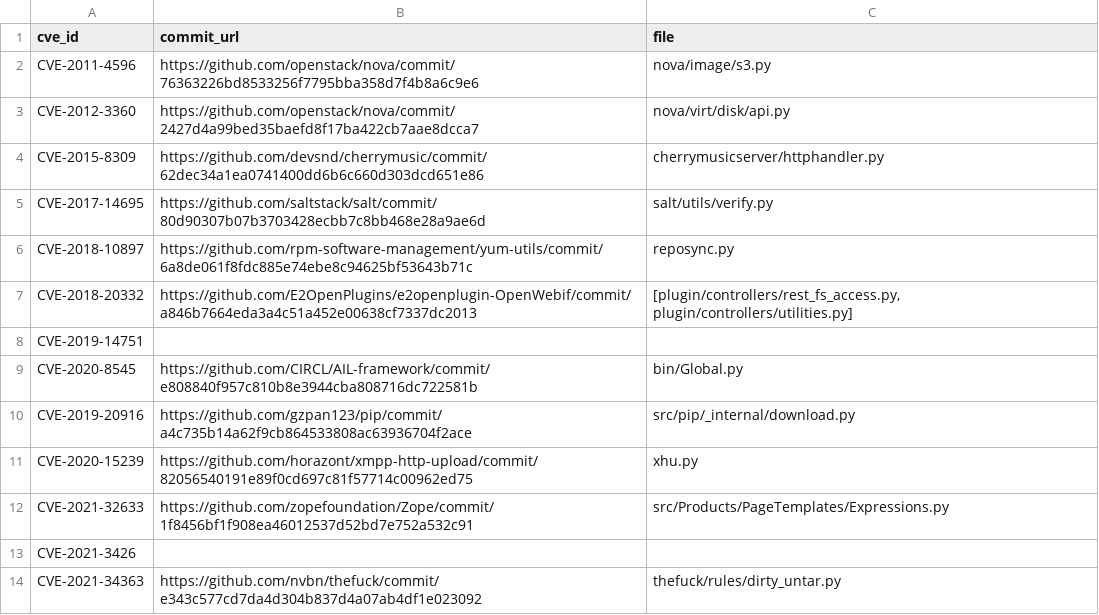
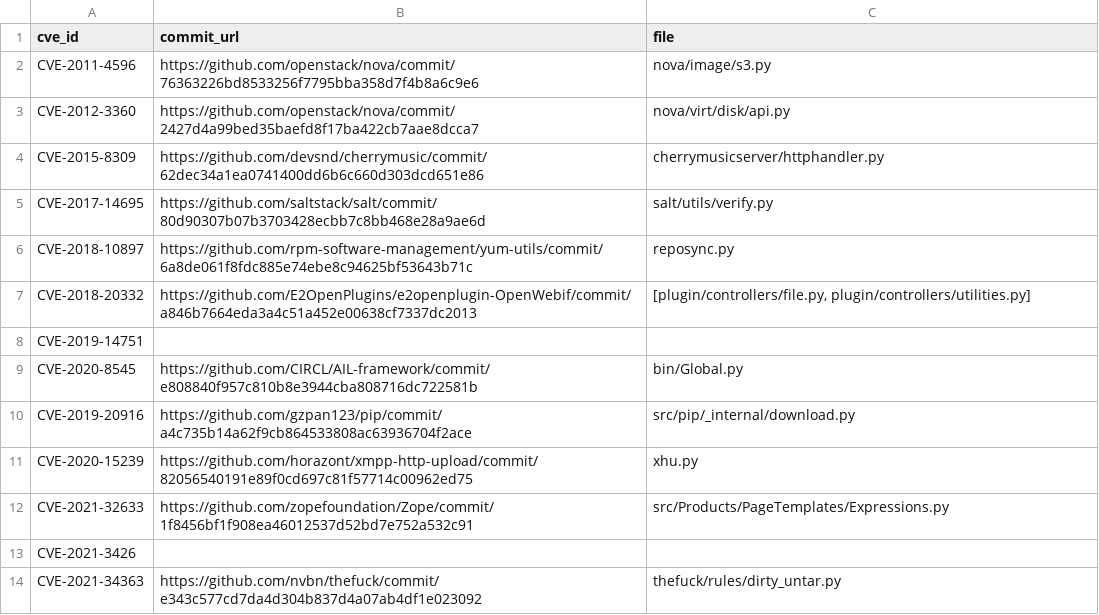
Before and after one commit to GuoLan-Fruket/ReposVulData, a CSV file: json/cwe-22.csv, drawn as a sheet; only a part is shown.

```diff
--- a/json/cwe-22.csv
+++ b/json/cwe-22.csv
@@ -6,3 +6,3 @@ CVE-2017-14695,https://github.com/saltstack/salt/commit/80d90307b07b3703428ecbb7
 CVE-2018-10897,https://github.com/rpm-software-management/yum-utils/commit/6a8de061f8fdc885e74ebe8c94625bf53643b71c,reposync.py
-CVE-2018-20332,https://github.com/E2OpenPlugins/e2openplugin-OpenWebif/commit/a846b7664eda3a4c51a452e00638cf7337dc2013,"[plugin/controllers/rest_fs_access.py, plugin/controllers/utilities.py]"
+CVE-2018-20332,https://github.com/E2OpenPlugins/e2openplugin-OpenWebif/commit/a846b7664eda3a4c51a452e00638cf7337dc2013,"[plugin/controllers/file.py, plugin/controllers/utilities.py]"
 CVE-2019-14751
```
Also changed, not shown: ground_truth_cwe_22.csv, 19 other files.
